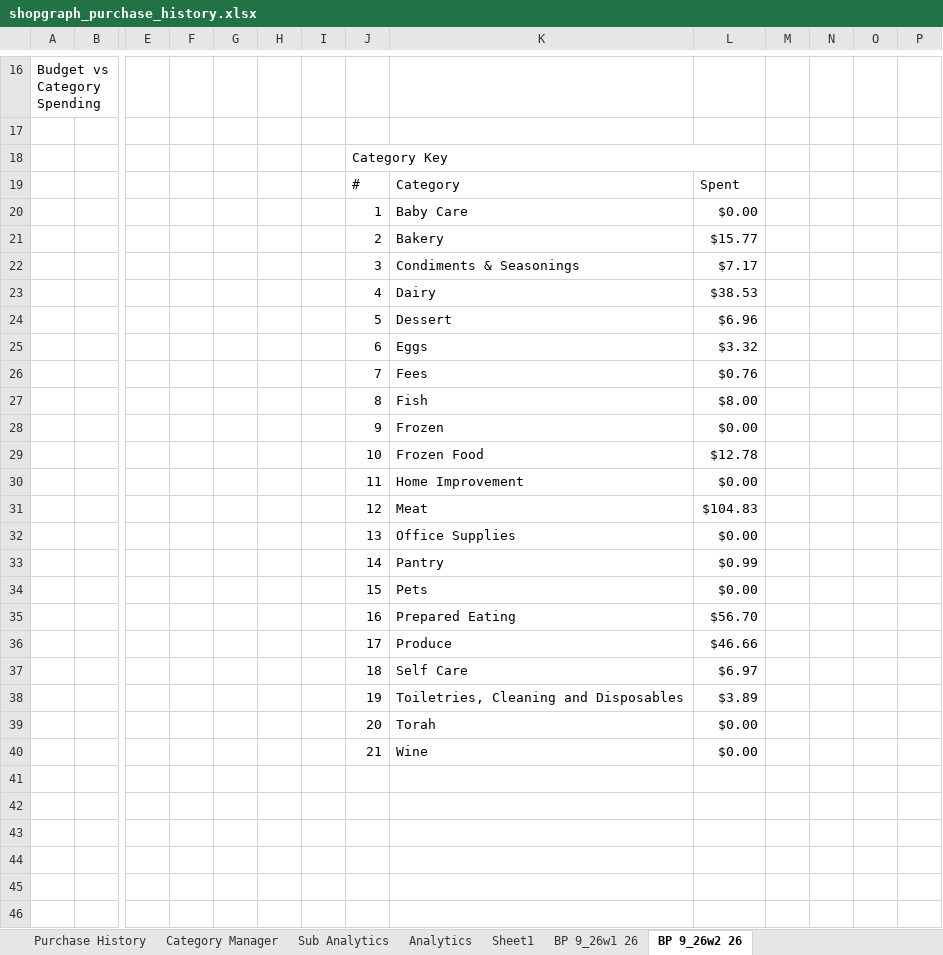
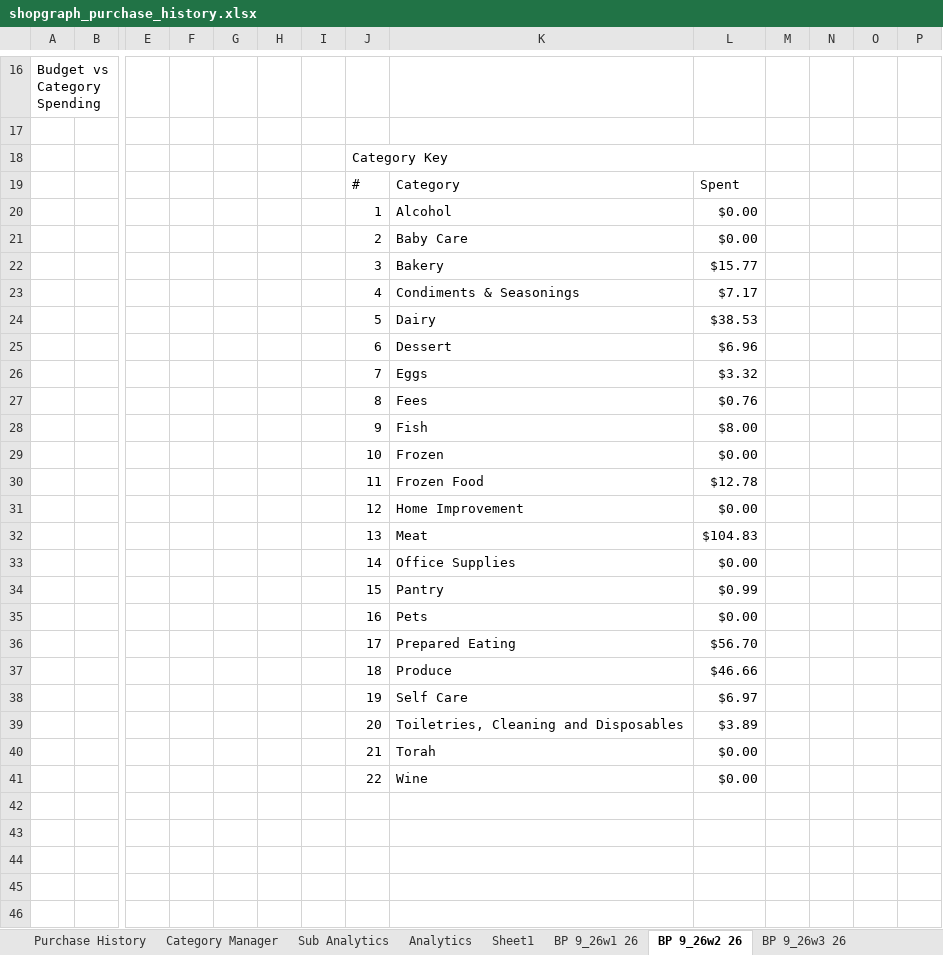
Before and after one commit to ShowLove/ShopGraph, an Excel workbook: data/database/shopgraph_purchase_history.xlsx, sheet BP 9_26w2 26, drawn as a sheet; only a part is shown, gaps mark what is left out; values as stored, in another font and other column widths than the file's, no cell formats; charts and pictures not drawn; removed rows and columns are numbered as before the commit, all else as after; rows hold the shown columns only; the diff covers the shown part only; the diff names each change by its address in the sheet, - before the commit and + after, or states it on an @@ line.

```diff
--- a/data/database/shopgraph_purchase_history.xlsx (sheet BP 9_26w2 26)
+++ b/data/database/shopgraph_purchase_history.xlsx (sheet BP 9_26w2 26)
+sheet tab: BP 9_26w3 26
-K20: Baby Care
+K20: Alcohol
+row 21:  |  |  |  |  |  |  | 2 | Baby Care | $0.00
-J22: 2
+J22: 3
-J23: 3
+J23: 4
-J24: 4
+J24: 5
-J25: 5
+J25: 6
-J26: 6
+J26: 7
-J27: 7
+J27: 8
-J28: 8
+J28: 9
-J29: 9
+J29: 10
-J30: 10
+J30: 11
-J31: 11
+J31: 12
-J32: 12
+J32: 13
-J33: 13
+J33: 14
-J34: 14
+J34: 15
-J35: 15
+J35: 16
-J36: 16
+J36: 17
-J37: 17
+J37: 18
-J38: 18
+J38: 19
-J39: 19
+J39: 20
-J40: 20
+J40: 21
-J41: 21
+J41: 22
-row 41: (empty)
```
Also changed, not shown: 25 edited cells elsewhere in this sheet, sheet Purchase History, sheet Sheet1, sheet Category Manager, sheet BP 9_26w1 26, cell formats, charts or pictures, data/database/shopgraph_purchase_history copy.xlsx, 33 other files.
